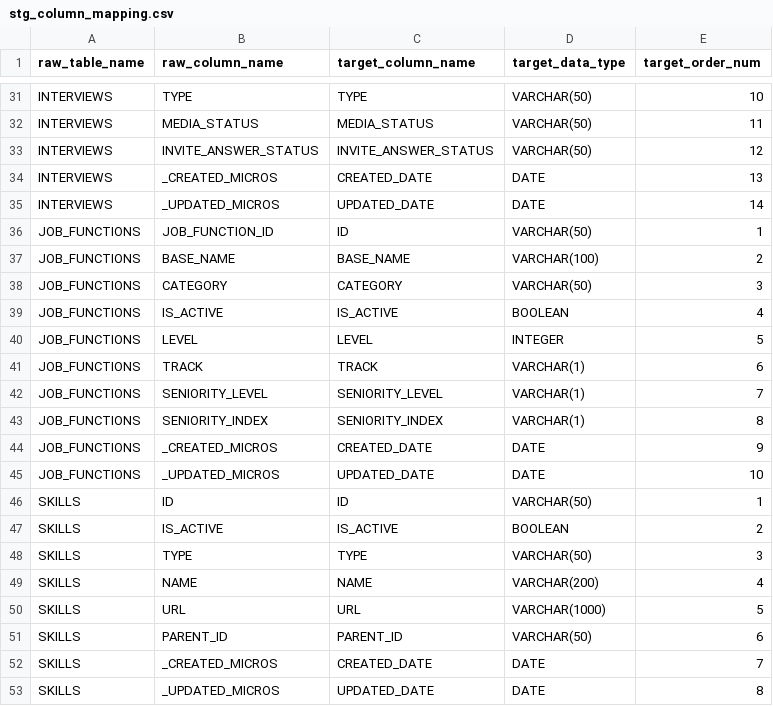
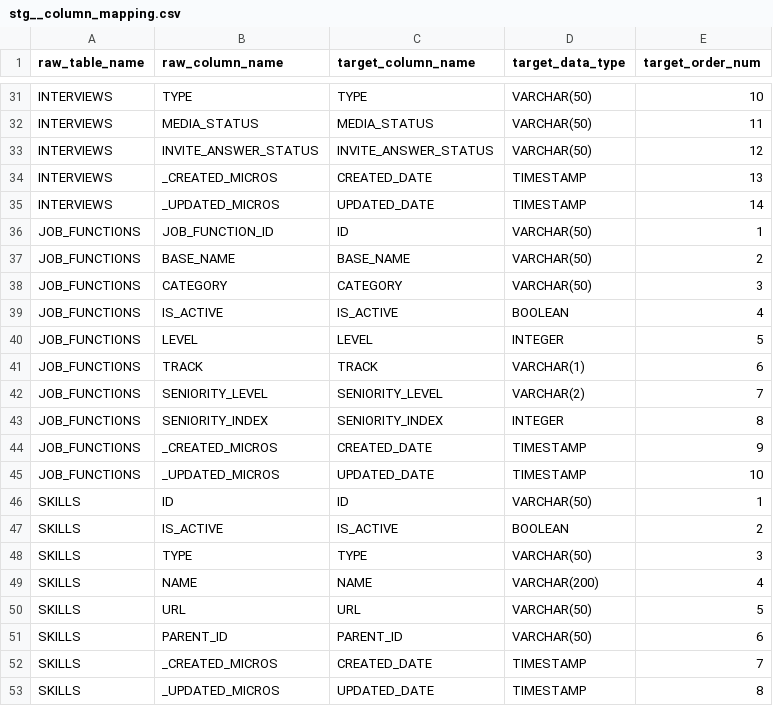
Before and after one commit to pestovakseniia/kp_hiring_analytics, a CSV file: hiring_analytics/seeds/stg__column_mapping.csv (was hiring_analytics/seeds/stg_column_mapping.csv), drawn as a sheet; only a part is shown, gaps mark what is left out; the diff covers the shown part only.

```diff
--- a/hiring_analytics/seeds/stg_column_mapping.csv
+++ b/hiring_analytics/seeds/stg__column_mapping.csv
@@ -33,6 +33,6 @@ INTERVIEWS,MEDIA_STATUS,MEDIA_STATUS,VARCHAR(50),11
 INTERVIEWS,INVITE_ANSWER_STATUS,INVITE_ANSWER_STATUS,VARCHAR(50),12
-INTERVIEWS,_CREATED_MICROS,CREATED_DATE,DATE,13
-INTERVIEWS,_UPDATED_MICROS,UPDATED_DATE,DATE,14
+INTERVIEWS,_CREATED_MICROS,CREATED_DATE,TIMESTAMP,13
+INTERVIEWS,_UPDATED_MICROS,UPDATED_DATE,TIMESTAMP,14
 JOB_FUNCTIONS,JOB_FUNCTION_ID,ID,VARCHAR(50),1
-JOB_FUNCTIONS,BASE_NAME,BASE_NAME,VARCHAR(100),2
+JOB_FUNCTIONS,BASE_NAME,BASE_NAME,VARCHAR(50),2
 JOB_FUNCTIONS,CATEGORY,CATEGORY,VARCHAR(50),3
@@ -41,6 +41,6 @@ JOB_FUNCTIONS,LEVEL,LEVEL,INTEGER,5
 JOB_FUNCTIONS,TRACK,TRACK,VARCHAR(1),6
-JOB_FUNCTIONS,SENIORITY_LEVEL,SENIORITY_LEVEL,VARCHAR(1),7
-JOB_FUNCTIONS,SENIORITY_INDEX,SENIORITY_INDEX,VARCHAR(1),8
-JOB_FUNCTIONS,_CREATED_MICROS,CREATED_DATE,DATE,9
-JOB_FUNCTIONS,_UPDATED_MICROS,UPDATED_DATE,DATE,10
+JOB_FUNCTIONS,SENIORITY_LEVEL,SENIORITY_LEVEL,VARCHAR(2),7
+JOB_FUNCTIONS,SENIORITY_INDEX,SENIORITY_INDEX,INTEGER,8
+JOB_FUNCTIONS,_CREATED_MICROS,CREATED_DATE,TIMESTAMP,9
+JOB_FUNCTIONS,_UPDATED_MICROS,UPDATED_DATE,TIMESTAMP,10
 SKILLS,ID,ID,VARCHAR(50),1
@@ -49,5 +49,5 @@ SKILLS,TYPE,TYPE,VARCHAR(50),3
 SKILLS,NAME,NAME,VARCHAR(200),4
-SKILLS,URL,URL,VARCHAR(1000),5
+SKILLS,URL,URL,VARCHAR(50),5
 SKILLS,PARENT_ID,PARENT_ID,VARCHAR(50),6
-SKILLS,_CREATED_MICROS,CREATED_DATE,DATE,7
-SKILLS,_UPDATED_MICROS,UPDATED_DATE,DATE,8
+SKILLS,_CREATED_MICROS,CREATED_DATE,TIMESTAMP,7
+SKILLS,_UPDATED_MICROS,UPDATED_DATE,TIMESTAMP,8
```
Also changed, not shown: 10 edited cells elsewhere in this file, 6 other files.
